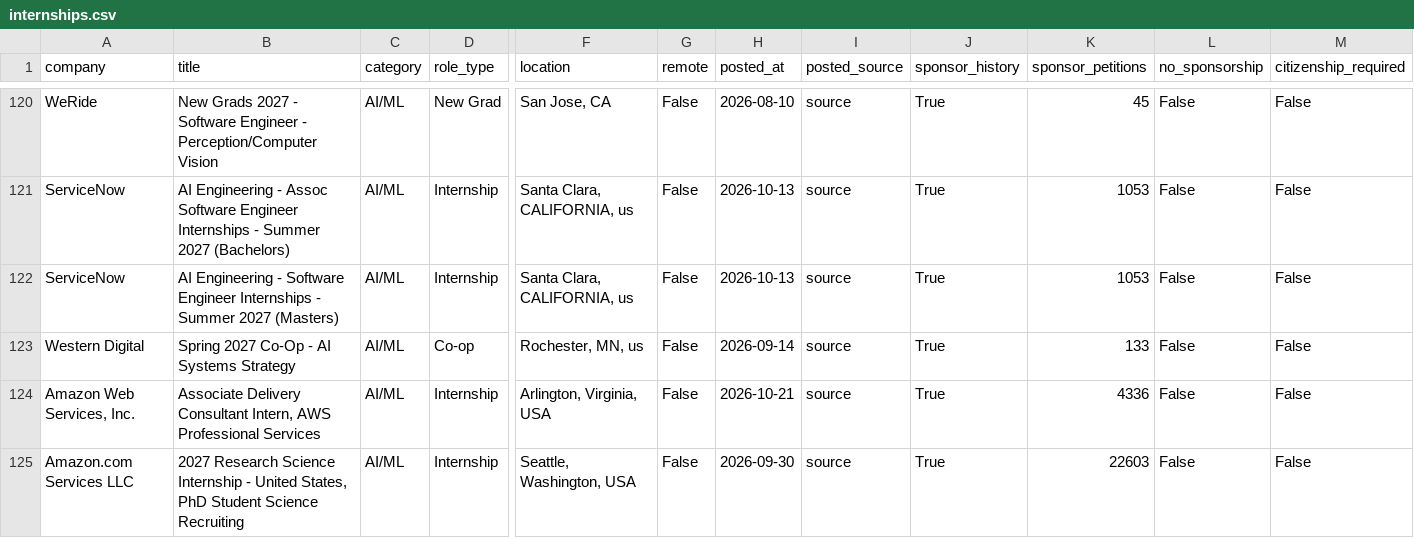
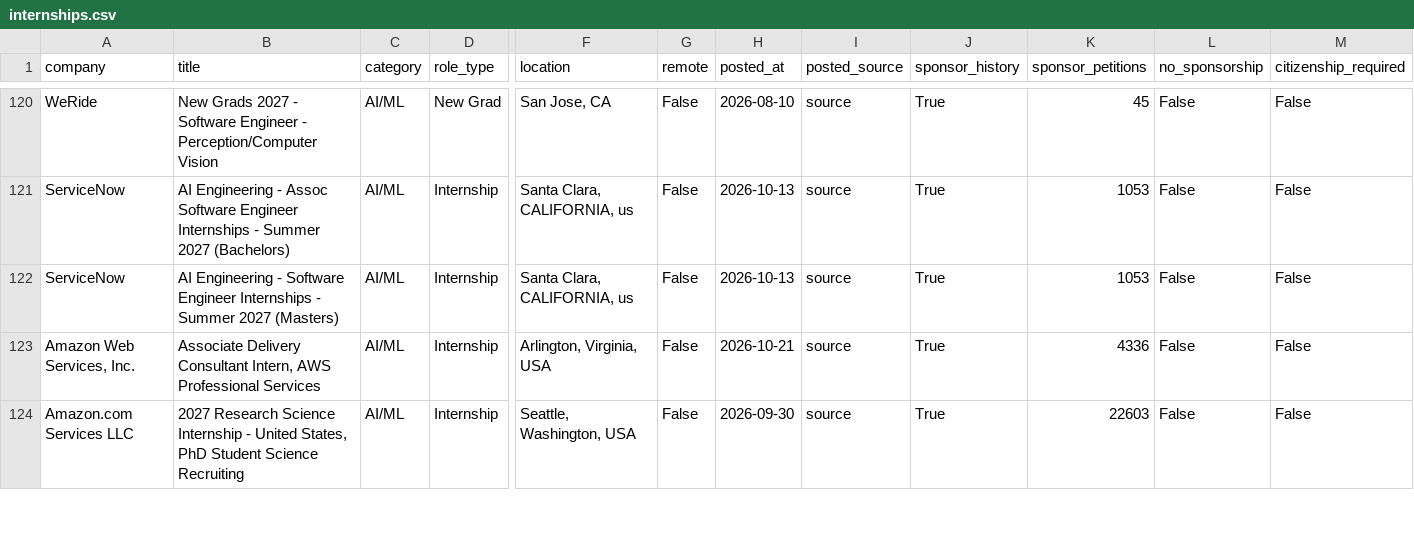
Before and after one commit to vamsiyanamadala/cyber-ai-internships, a CSV file: data/internships.csv, drawn as a sheet; only a part is shown, gaps mark what is left out; rows hold the shown columns only; the diff names each change by its address in the sheet, - before the commit and + after, or states it on an @@ line.

```diff
--- a/data/internships.csv
+++ b/data/internships.csv
-row 123: Western Digital | Spring 2027 Co-Op - AI Systems Strategy | AI/ML | Co-op | Rochester, MN, us | False | 2026-09-14 | source | True | 133 | False | False
```
Also changed, not shown: 5 other files.
